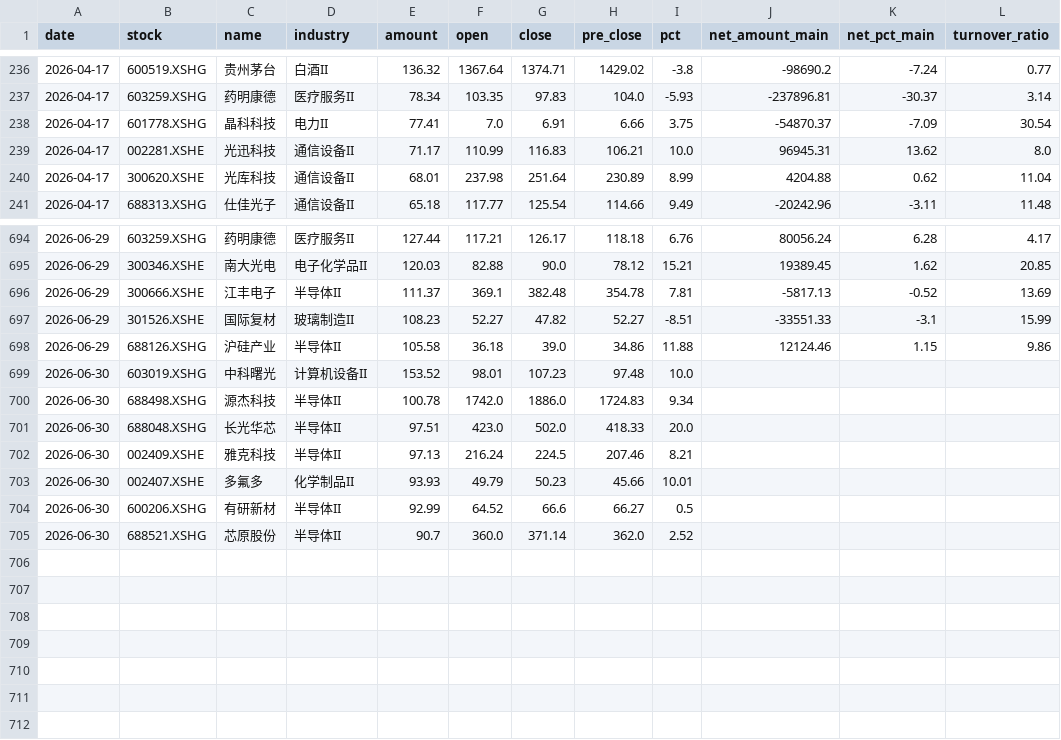
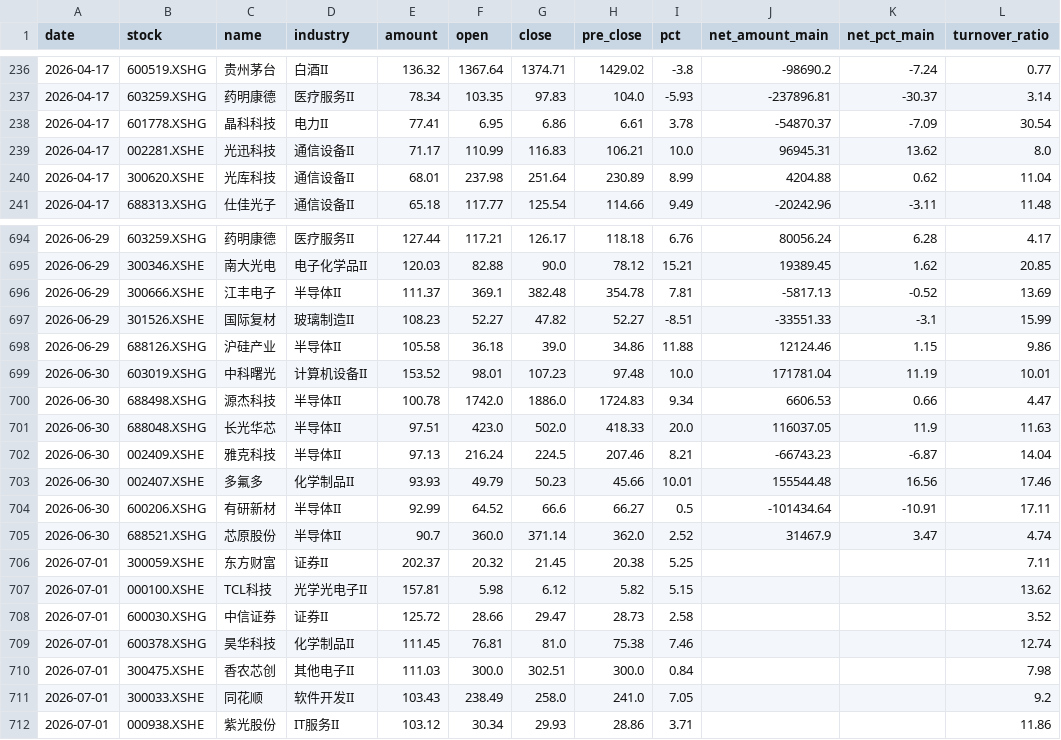
Before and after one commit to 47101Y/market-analysis, a CSV file: 每日成交额TOP50新增股票.csv, drawn as a sheet; only a part is shown, gaps mark what is left out; the diff covers the shown part only.

```diff
--- a/每日成交额TOP50新增股票.csv
+++ b/每日成交额TOP50新增股票.csv
@@ -237,3 +237,3 @@ date,stock,name,industry,amount,open,close,pre_close,pct,net_amount_main,net_pct
 2026-04-17,603259.XSHG,药明康德,医疗服务II,78.34,103.35,97.83,104.0,-5.93,-237896.81,-30.37,3.14
-2026-04-17,601778.XSHG,晶科科技,电力II,77.41,7.0,6.91,6.66,3.75,-54870.37,-7.09,30.54
+2026-04-17,601778.XSHG,晶科科技,电力II,77.41,6.95,6.86,6.61,3.78,-54870.37,-7.09,30.54
 2026-04-17,002281.XSHE,光迅科技,通信设备II,71.17,110.99,116.83,106.21,10.0,96945.31,13.62,8.0
@@ -698,8 +698,15 @@ date,stock,name,industry,amount,open,close,pre_close,pct,net_amount_main,net_pct
 2026-06-29,688126.XSHG,沪硅产业,半导体II,105.58,36.18,39.0,34.86,11.88,12124.46,1.15,9.86
-2026-06-30,603019.XSHG,中科曙光,计算机设备II,153.52,98.01,107.23,97.48,10.0,,,
-2026-06-30,688498.XSHG,源杰科技,半导体II,100.78,1742.0,1886.0,1724.83,9.34,,,
-2026-06-30,688048.XSHG,长光华芯,半导体II,97.51,423.0,502.0,418.33,20.0,,,
-2026-06-30,002409.XSHE,雅克科技,半导体II,97.13,216.24,224.5,207.46,8.21,,,
-2026-06-30,002407.XSHE,多氟多,化学制品II,93.93,49.79,50.23,45.66,10.01,,,
-2026-06-30,600206.XSHG,有研新材,半导体II,92.99,64.52,66.6,66.27,0.5,,,
-2026-06-30,688521.XSHG,芯原股份,半导体II,90.7,360.0,371.14,362.0,2.52,,,
+2026-06-30,603019.XSHG,中科曙光,计算机设备II,153.52,98.01,107.23,97.48,10.0,171781.04,11.19,10.01
+2026-06-30,688498.XSHG,源杰科技,半导体II,100.78,1742.0,1886.0,1724.83,9.34,6606.53,0.66,4.47
+2026-06-30,688048.XSHG,长光华芯,半导体II,97.51,423.0,502.0,418.33,20.0,116037.05,11.9,11.63
+2026-06-30,002409.XSHE,雅克科技,半导体II,97.13,216.24,224.5,207.46,8.21,-66743.23,-6.87,14.04
+2026-06-30,002407.XSHE,多氟多,化学制品II,93.93,49.79,50.23,45.66,10.01,155544.48,16.56,17.46
+2026-06-30,600206.XSHG,有研新材,半导体II,92.99,64.52,66.6,66.27,0.5,-101434.64,-10.91,17.11
+2026-06-30,688521.XSHG,芯原股份,半导体II,90.7,360.0,371.14,362.0,2.52,31467.9,3.47,4.74
+2026-07-01,300059.XSHE,东方财富,证券II,202.37,20.32,21.45,20.38,5.25,,,7.11
+2026-07-01,000100.XSHE,TCL科技,光学光电子II,157.81,5.98,6.12,5.82,5.15,,,13.62
+2026-07-01,600030.XSHG,中信证券,证券II,125.72,28.66,29.47,28.73,2.58,,,3.52
+2026-07-01,600378.XSHG,昊华科技,化学制品II,111.45,76.81,81.0,75.38,7.46,,,12.74
+2026-07-01,300475.XSHE,香农芯创,其他电子II,111.03,300.0,302.51,300.0,0.84,,,7.98
+2026-07-01,300033.XSHE,同花顺,软件开发II,103.43,238.49,258.0,241.0,7.05,,,9.2
+2026-07-01,000938.XSHE,紫光股份,IT服务II,103.12,30.34,29.93,28.86,3.71,,,11.86
```
Also changed, not shown: 3 edited cells elsewhere in this file, strong_stocks.csv, top50_daily_threshold.csv, 11 other files.
